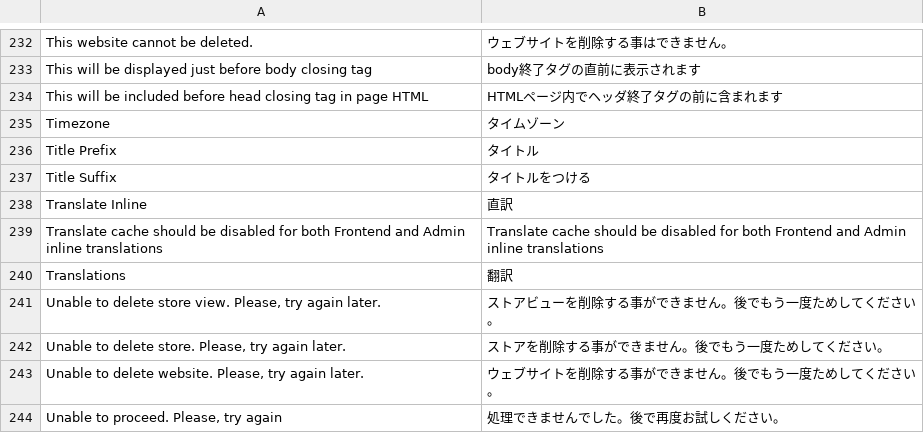
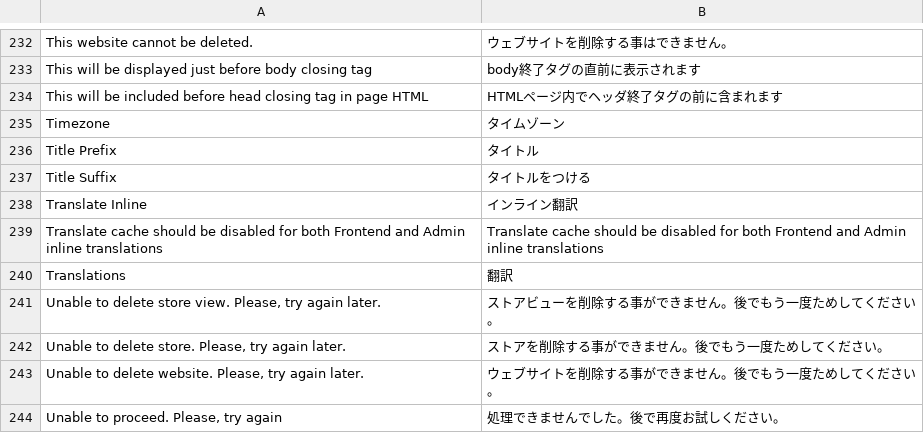
Before and after one commit to HirokazuNishi/Magento-Japanese-Translation, a CSV file: ja_JP/Mage_Core.csv, drawn as a sheet; only a part is shown, gaps mark what is left out.

Commit message:
fix mistranslation

```diff
--- a/ja_JP/Mage_Core.csv
+++ b/ja_JP/Mage_Core.csv
@@ -237,3 +237,3 @@
 "Title Suffix","タイトルをつける"
-"Translate Inline","直訳"
+"Translate Inline","インライン翻訳"
 "Translate cache should be disabled for both Frontend and Admin inline translations","Translate cache should be disabled for both Frontend and Admin inline translations"
```
